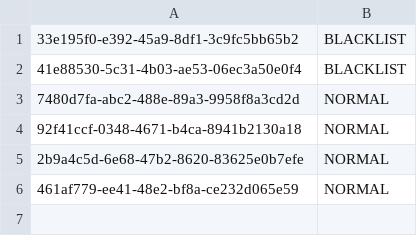
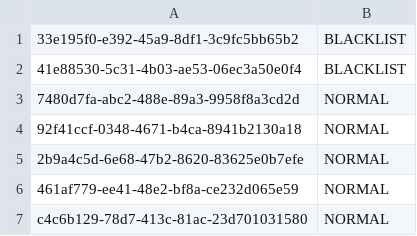
Before and after one commit to prgrms-be-devcourse/springboot-basic, a CSV file: src/main/resources/customer_blacklist.csv, drawn as a sheet.

```diff
--- a/src/main/resources/customer_blacklist.csv
+++ b/src/main/resources/customer_blacklist.csv
@@ -6 +6,2 @@
 461af779-ee41-48e2-bf8a-ce232d065e59,NORMAL
+c4c6b129-78d7-413c-81ac-23d701031580,NORMAL
```
Also changed, not shown: src/main/resources/voucher.csv, 9 other files.
